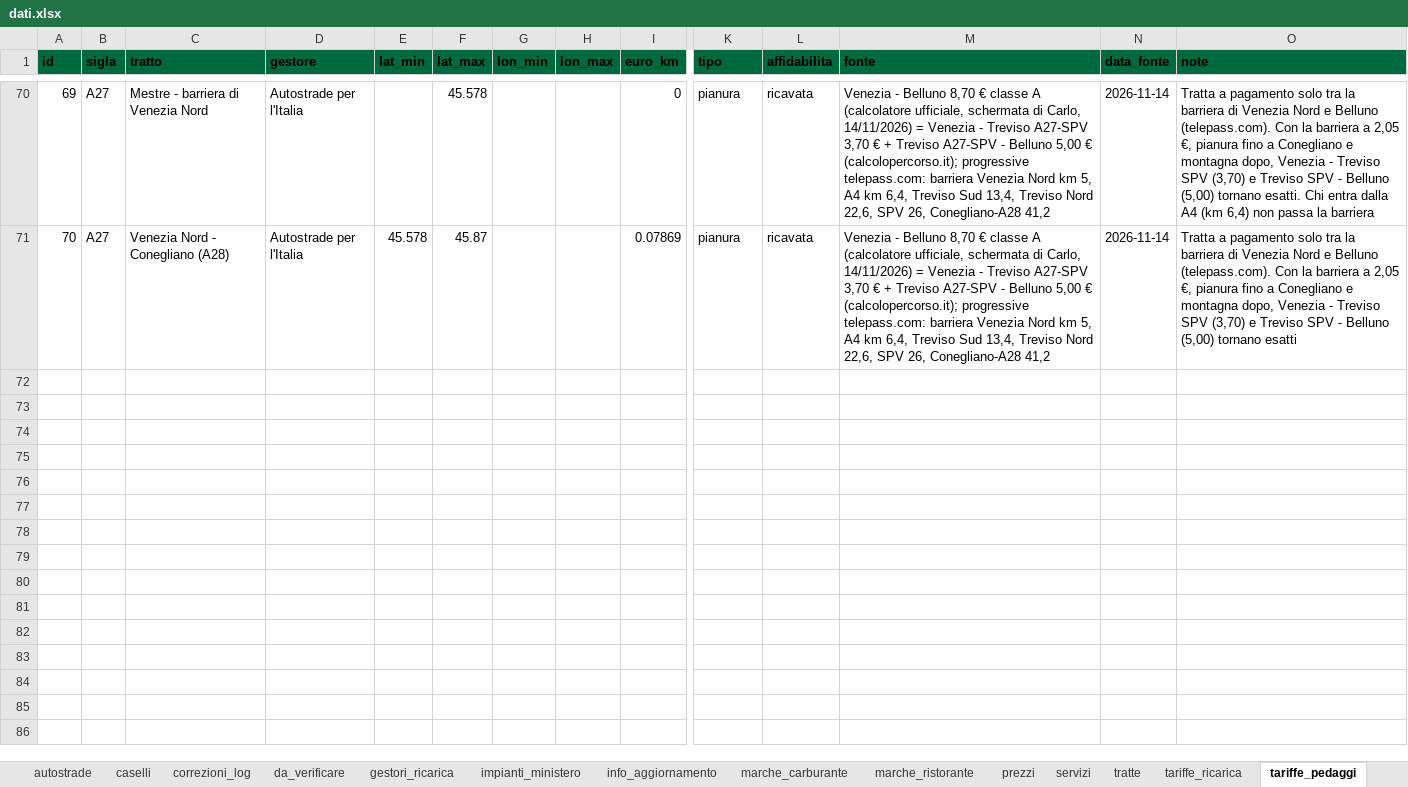
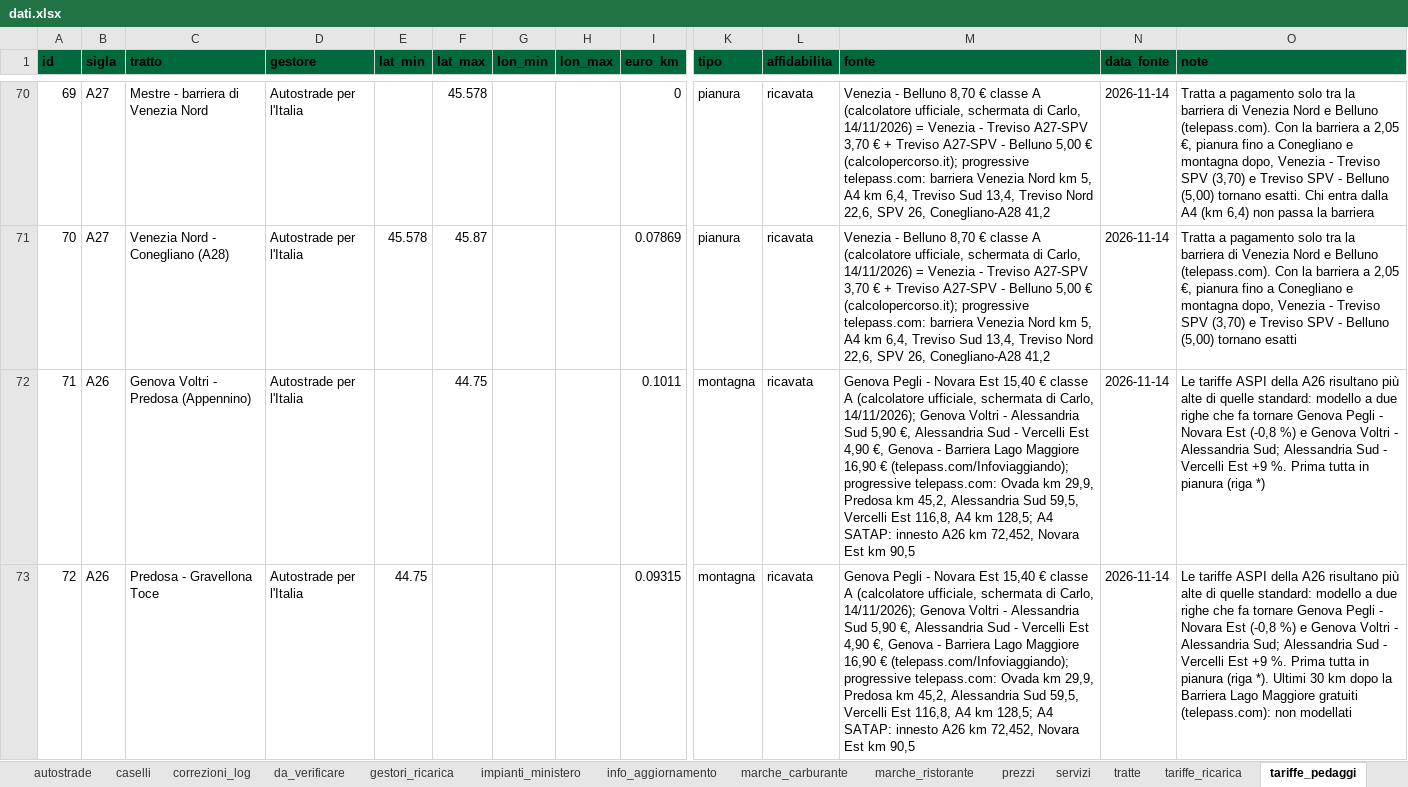
Before and after one commit to csantacroce/iviaggi-dati, an Excel workbook: source/dati.xlsx, sheet tariffe_pedaggi, drawn as a sheet; only a part is shown, gaps mark what is left out; values as stored, in another font and other column widths than the file's, no borders; rows hold the shown columns only; the diff names each change by its address in the sheet, - before the commit and + after, or states it on an @@ line.

```diff
--- a/source/dati.xlsx (sheet tariffe_pedaggi)
+++ b/source/dati.xlsx (sheet tariffe_pedaggi)
+row 72: 71 | A26 | Genova Voltri - Predosa (Appennino) | Autostrade per l'Italia |  | 44.75 |  |  | 0.1011 | montagna | ricavata | Genova Pegli - Novara Est 15,40 € classe A (calcolatore ufficiale, schermata di Carlo, 14/11/2026); Genova Voltri - Alessandria Sud 5,90 €, Alessandria Sud - Vercelli Est 4,90 €, Genova - Barriera Lago Maggiore 16,90 € (telepass.com/Infoviaggiando); progressive telepass.com: Ovada km 29,9, Predosa km 45,2, Alessandria Sud 59,5, Vercelli Est 116,8, A4 km 128,5; A4 SATAP: innesto A26 km 72,452, Novara Est km 90,5 | 2026-11-14 | Le tariffe ASPI della A26 risultano più alte di quelle standard: modello a due righe che fa tornare Genova Pegli - Novara Est (-0,8 %) e Genova Voltri - Alessandria Sud; Alessandria Sud - Vercelli Est +9 %. Prima tutta in pianura (riga *)
+row 73: 72 | A26 | Predosa - Gravellona Toce | Autostrade per l'Italia | 44.75 |  |  |  | 0.09315 | montagna | ricavata | Genova Pegli - Novara Est 15,40 € classe A (calcolatore ufficiale, schermata di Carlo, 14/11/2026); Genova Voltri - Alessandria Sud 5,90 €, Alessandria Sud - Vercelli Est 4,90 €, Genova - Barriera Lago Maggiore 16,90 € (telepass.com/Infoviaggiando); progressive telepass.com: Ovada km 29,9, Predosa km 45,2, Alessandria Sud 59,5, Vercelli Est 116,8, A4 km 128,5; A4 SATAP: innesto A26 km 72,452, Novara Est km 90,5 | 2026-11-14 | Le tariffe ASPI della A26 risultano più alte di quelle standard: modello a due righe che fa tornare Genova Pegli - Novara Est (-0,8 %) e Genova Voltri - Alessandria Sud; Alessandria Sud - Vercelli Est +9 %. Prima tutta in pianura (riga *). Ultimi 30 km dopo la Barriera Lago Maggiore gratuiti (telepass.com): non modellati
```
